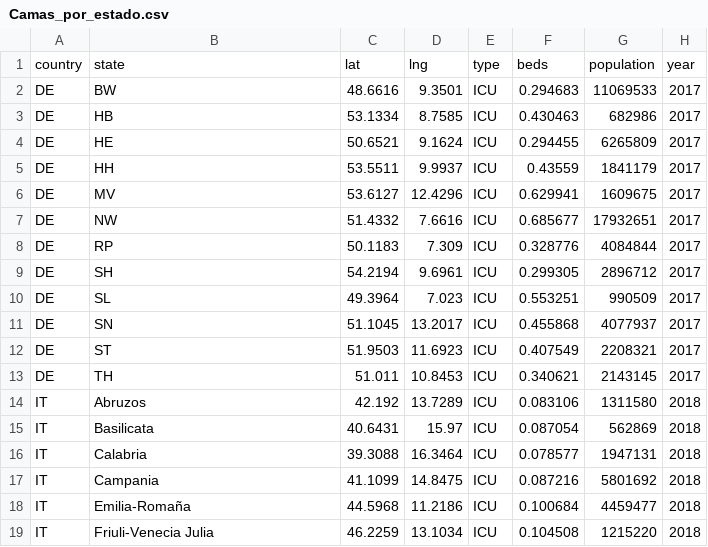
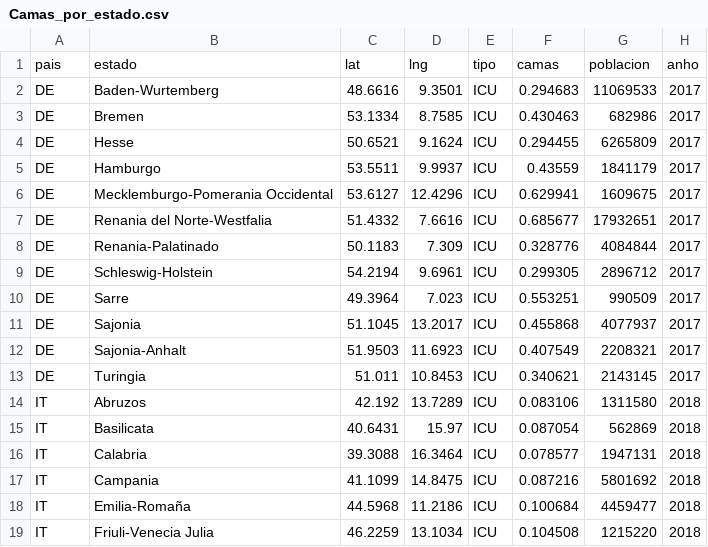
Before and after one commit to PabVillar/databases_project, a CSV file: Camas_por_estado.csv, drawn as a sheet; only a part is shown.

Commit message:
Update Camas_por_estado.csv

```diff
--- a/Camas_por_estado.csv
+++ b/Camas_por_estado.csv
@@ -1,14 +1,14 @@
-country,state,lat,lng,type,beds,population,year
-DE,BW,48.6616,9.3501,ICU,0.294683,11069533,2017
-DE,HB,53.1334,8.7585,ICU,0.430463,682986,2017
-DE,HE,50.6521,9.1624,ICU,0.294455,6265809,2017
-DE,HH,53.5511,9.9937,ICU,0.43559,1841179,2017
-DE,MV,53.6127,12.4296,ICU,0.629941,1609675,2017
-DE,NW,51.4332,7.6616,ICU,0.685677,17932651,2017
-DE,RP,50.1183,7.309,ICU,0.328776,4084844,2017
-DE,SH,54.2194,9.6961,ICU,0.299305,2896712,2017
-DE,SL,49.3964,7.023,ICU,0.553251,990509,2017
-DE,SN,51.1045,13.2017,ICU,0.455868,4077937,2017
-DE,ST,51.9503,11.6923,ICU,0.407549,2208321,2017
-DE,TH,51.011,10.8453,ICU,0.340621,2143145,2017
+pais,estado,lat,lng,tipo,camas,poblacion,anho
+DE,Baden-Wurtemberg,48.6616,9.3501,ICU,0.294683,11069533,2017
+DE,Bremen,53.1334,8.7585,ICU,0.430463,682986,2017
+DE,Hesse,50.6521,9.1624,ICU,0.294455,6265809,2017
+DE,Hamburgo,53.5511,9.9937,ICU,0.43559,1841179,2017
+DE,Mecklemburgo-Pomerania Occidental,53.6127,12.4296,ICU,0.629941,1609675,2017
+DE,Renania del Norte-Westfalia,51.4332,7.6616,ICU,0.685677,17932651,2017
+DE,Renania-Palatinado,50.1183,7.309,ICU,0.328776,4084844,2017
+DE,Schleswig-Holstein,54.2194,9.6961,ICU,0.299305,2896712,2017
+DE,Sarre,49.3964,7.023,ICU,0.553251,990509,2017
+DE,Sajonia,51.1045,13.2017,ICU,0.455868,4077937,2017
+DE,Sajonia-Anhalt,51.9503,11.6923,ICU,0.407549,2208321,2017
+DE,Turingia,51.011,10.8453,ICU,0.340621,2143145,2017
 IT,Abruzos,42.192,13.7289,ICU,0.083106,1311580,2018
```
